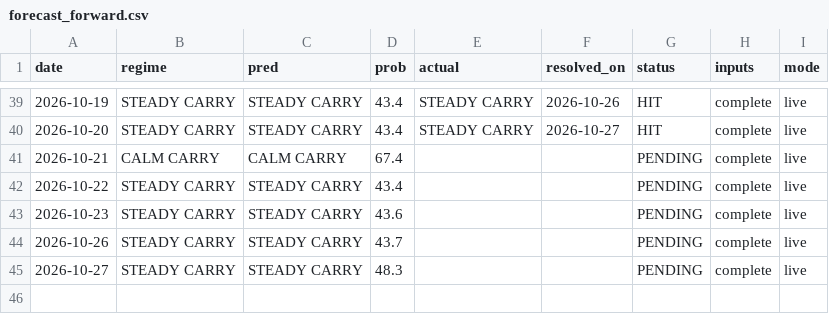
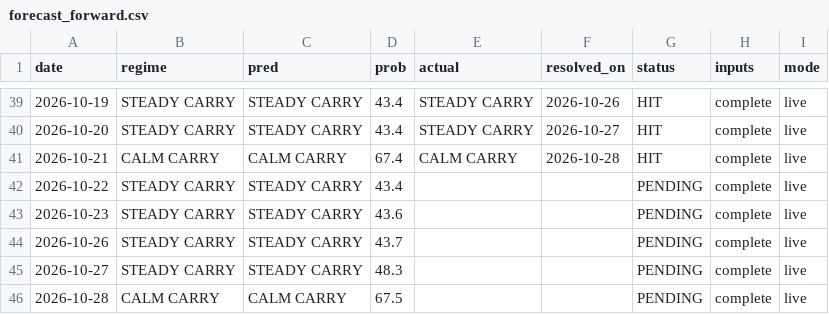
Before and after one commit to GusOEther/vrpx, a CSV file: forecast_forward.csv, drawn as a sheet; only a part is shown, gaps mark what is left out.

```diff
--- a/forecast_forward.csv
+++ b/forecast_forward.csv
@@ -40,3 +40,3 @@ date,regime,pred,prob,actual,resolved_on,status,inputs,mode
 2026-10-20,STEADY CARRY,STEADY CARRY,43.4,STEADY CARRY,2026-10-27,HIT,complete,live
-2026-10-21,CALM CARRY,CALM CARRY,67.4,,,PENDING,complete,live
+2026-10-21,CALM CARRY,CALM CARRY,67.4,CALM CARRY,2026-10-28,HIT,complete,live
 2026-10-22,STEADY CARRY,STEADY CARRY,43.4,,,PENDING,complete,live
@@ -45 +45,2 @@ date,regime,pred,prob,actual,resolved_on,status,inputs,mode
 2026-10-27,STEADY CARRY,STEADY CARRY,48.3,,,PENDING,complete,live
+2026-10-28,CALM CARRY,CALM CARRY,67.5,,,PENDING,complete,live
```
